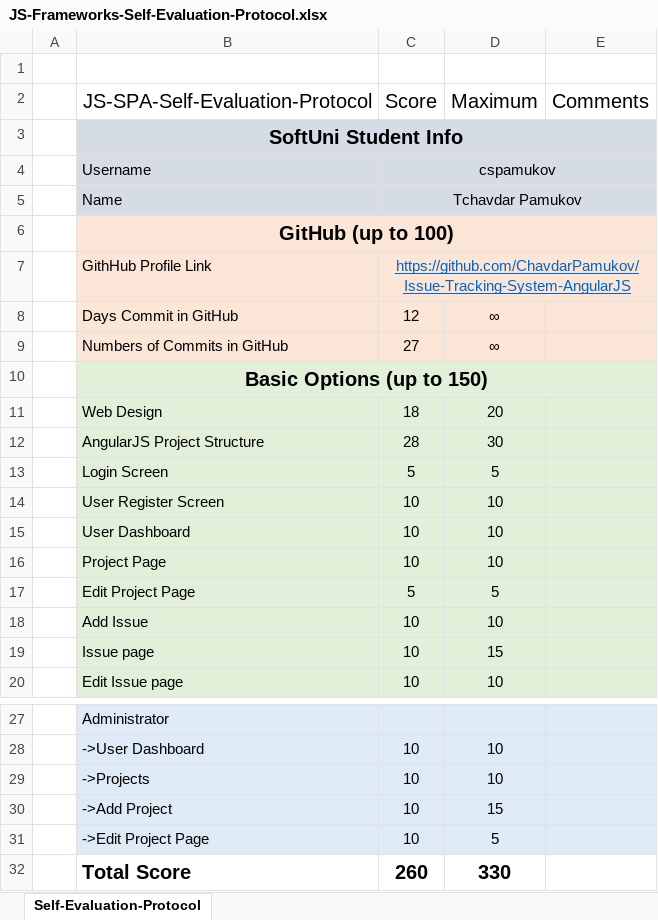
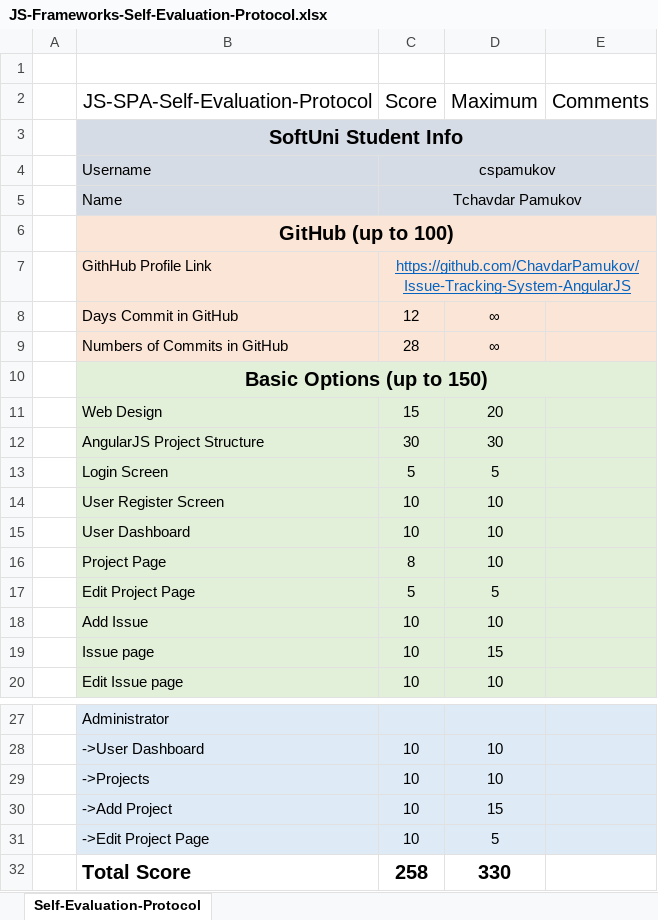
Before and after one commit to ChavdarPamukov/Issue-Tracking-System-AngularJS, an Excel workbook: JS-Frameworks-Self-Evaluation-Protocol.xlsx, sheet Self-Evaluation-Protocol, drawn as a sheet; only a part is shown, gaps mark what is left out; values as stored, in another font and other column widths than the file's, no borders; the diff names each change by its address in the sheet, - before the commit and + after, or states it on an @@ line.

Commit message:
Change Self Evaluation Protocol

```diff
--- a/JS-Frameworks-Self-Evaluation-Protocol.xlsx (sheet Self-Evaluation-Protocol)
+++ b/JS-Frameworks-Self-Evaluation-Protocol.xlsx (sheet Self-Evaluation-Protocol)
-C9 (Score): 27
+C9 (Score): 28
-C11 (Score): 18
+C11 (Score): 15
-C12 (Score): 28
+C12 (Score): 30
-C16 (Score): 10
+C16 (Score): 8
-C32 (Score): 260
+C32 (Score): 258
```
